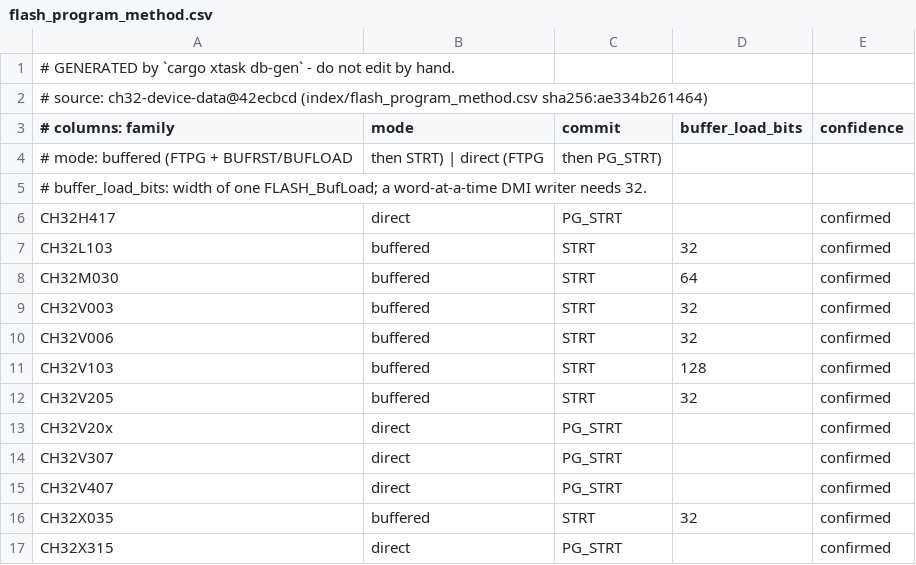
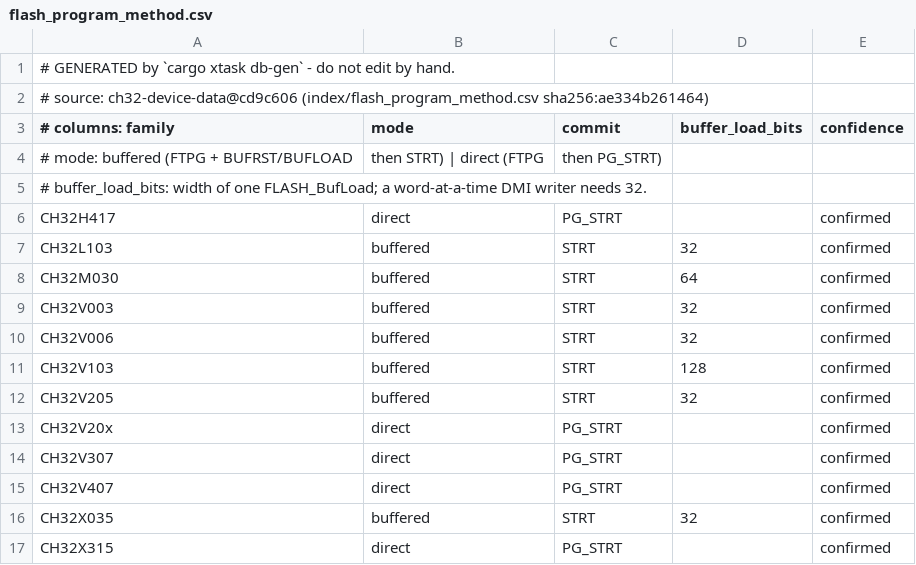
Before and after one commit to ch32-riscv-ug/ch32rv, a CSV file: crates/target/generated/flash_program_method.csv, drawn as a sheet.

```diff
--- a/crates/target/generated/flash_program_method.csv
+++ b/crates/target/generated/flash_program_method.csv
@@ -1,3 +1,3 @@
 # GENERATED by `cargo xtask db-gen` - do not edit by hand.
-# source: ch32-device-data@42ecbcd (index/flash_program_method.csv sha256:ae334b261464)
+# source: ch32-device-data@cd9c606 (index/flash_program_method.csv sha256:ae334b261464)
 # columns: family,mode,commit,buffer_load_bits,confidence
```
Also changed, not shown: crates/target/generated/debug_wiring.csv, crates/target/generated/esig.csv, 18 other files.
